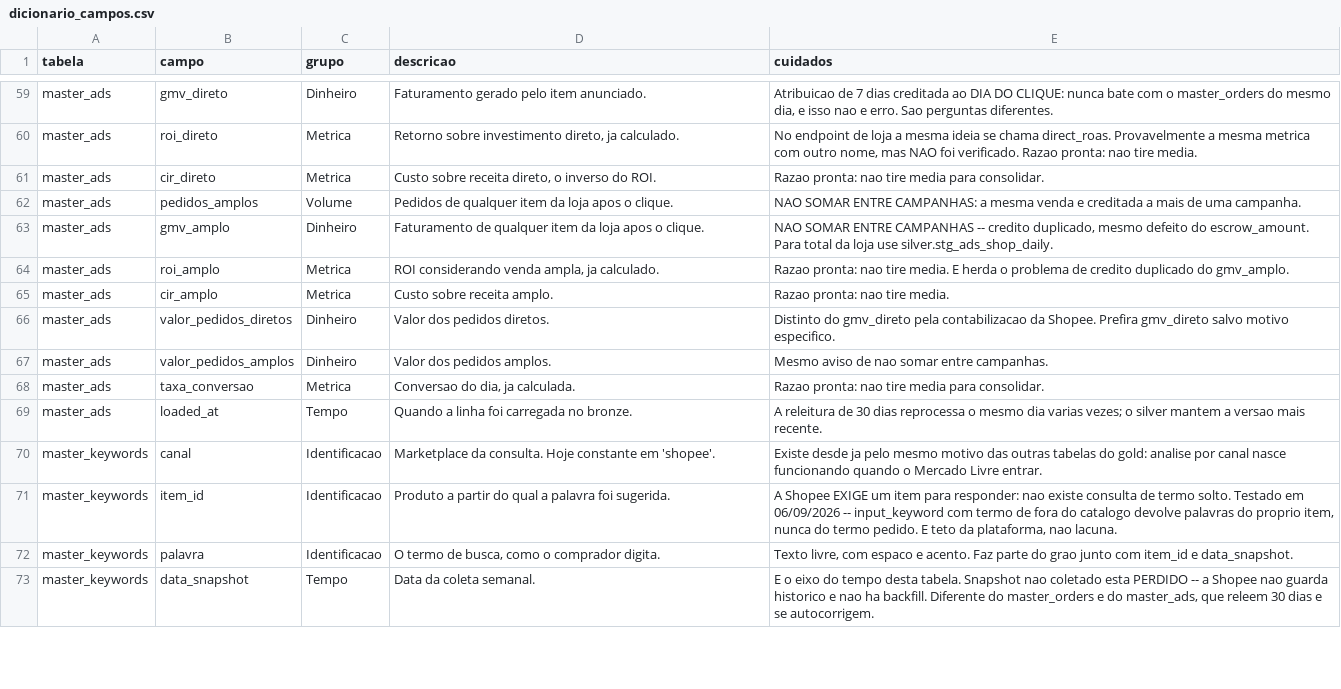
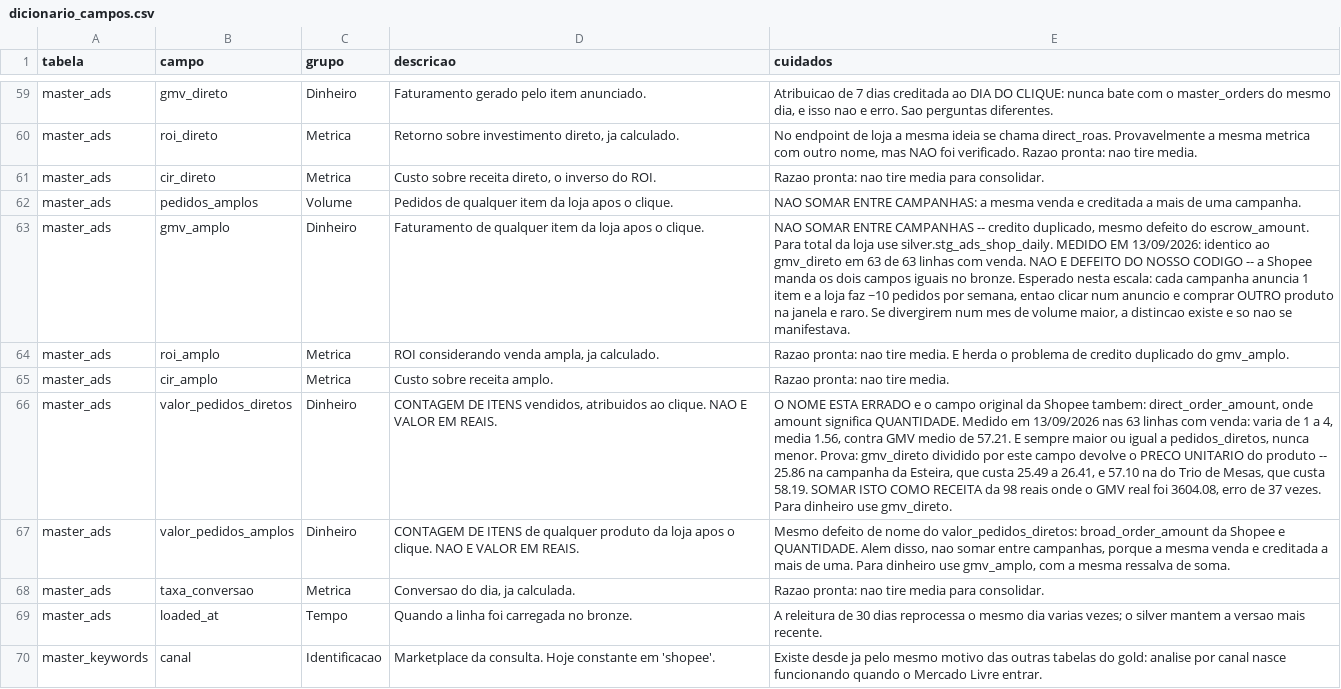
Before and after one commit to bhalencar/data-pipeline, a CSV file: dbt/seeds/dicionario_campos.csv, drawn as a sheet; only a part is shown, gaps mark what is left out; the shorter side is filled out with more unchanged rows; the diff names each change by its address in the sheet, - before the commit and + after, or states it on an @@ line.

```diff
--- a/dbt/seeds/dicionario_campos.csv
+++ b/dbt/seeds/dicionario_campos.csv
-E63 (cuidados): …use silver.stg_ads_shop_daily.
+E63 (cuidados): …use silver.stg_ads_shop_daily. MEDIDO EM 13/09/2026: identico ao gmv_direto em 63 de 63 linhas com venda. NAO E DEFEITO DO NOSSO CODIGO -- a Shopee manda os dois campos iguais no bronze. Esperado nesta escala: cada campanha anuncia 1 item e a loja faz ~10 pedidos por semana, entao clicar num anuncio e comprar OUTRO produto na janela e raro. Se divergirem num mes de volume maior, a distincao existe e so nao se manifestava.
-D66 (descricao): Valor dos pedidos diretos.
+D66 (descricao): CONTAGEM DE ITENS vendidos, atribuidos ao clique. NAO E VALOR EM REAIS.
-E66 (cuidados): Distinto do gmv_direto pela contabilizacao da Shopee. Prefira gmv_direto salvo motivo especifico.
+E66 (cuidados): O NOME ESTA ERRADO e o campo original da Shopee tambem: direct_order_amount, onde amount significa QUANTIDADE. Medido em 13/09/2026 nas 63 linhas com venda: varia de 1 a 4, media 1.56, contra GMV medio de 57.21. E sempre maior ou igual a pedidos_diretos, nunca menor. Prova: gmv_direto dividido por este campo devolve o PRECO UNITARIO do produto -- 25.86 na campanha da Esteira, que custa 25.49 a 26.41, e 57.10 na do Trio de Mesas, que custa 58.19. SOMAR ISTO COMO RECEITA da 98 reais onde o GMV real foi 3604.08, erro de 37 vezes. Para dinheiro use gmv_direto.
-D67 (descricao): Valor dos pedidos amplos.
+D67 (descricao): CONTAGEM DE ITENS de qualquer produto da loja apos o clique. NAO E VALOR EM REAIS.
-E67 (cuidados): Mesmo aviso de nao somar entre campanhas.
+E67 (cuidados): Mesmo defeito de nome do valor_pedidos_diretos: broad_order_amount da Shopee e QUANTIDADE. Alem disso, nao somar entre campanhas, porque a mesma venda e creditada a mais de uma. Para dinheiro use gmv_amplo, com a mesma ressalva de soma.
```
Also changed, not shown: 3 other files.
